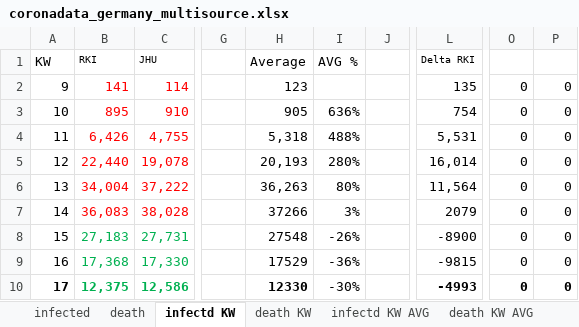
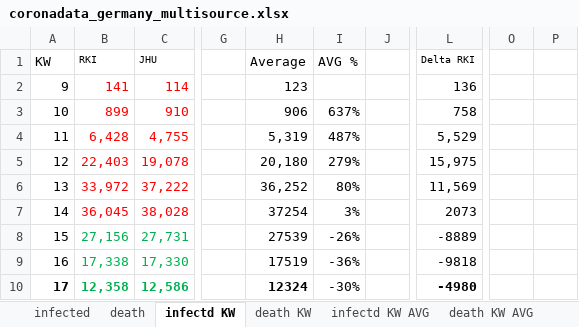
Before and after one commit to ChristophKrause/coronaDataHelper, an Excel workbook: src/CoronaDataHelper/CoronaDataHelper/res/coronadata_germany_multisource.xlsx, sheet infectd KW, drawn as a sheet; only a part is shown, gaps mark what is left out; values as stored, in another font and other column widths than the file's, no borders; conditional formats not drawn; the diff covers the shown part only; the diff names each change by its address in the sheet, - before the commit and + after, or states it on an @@ line.

```diff
--- a/src/CoronaDataHelper/CoronaDataHelper/res/coronadata_germany_multisource.xlsx (sheet infectd KW)
+++ b/src/CoronaDataHelper/CoronaDataHelper/res/coronadata_germany_multisource.xlsx (sheet infectd KW)
-L2 (Delta RKI): 135
+L2 (Delta RKI): 136
-O2:O10: 0
+O2:O10: (empty)
-P2:P10: 0
+P2:P10: (empty)
-B3 (RKI): 895
+B3 (RKI): 899
-H3 (Average): 905
+H3 (Average): 906
-I3 (AVG %): 636%
+I3 (AVG %): 637%
-L3 (Delta RKI): 754
+L3 (Delta RKI): 758
-B4 (RKI): 6,426
+B4 (RKI): 6,428
-H4 (Average): 5,318
+H4 (Average): 5,319
-I4 (AVG %): 488%
+I4 (AVG %): 487%
-L4 (Delta RKI): 5,531
+L4 (Delta RKI): 5,529
-B5 (RKI): 22,440
+B5 (RKI): 22,403
-H5 (Average): 20,193
+H5 (Average): 20,180
-I5 (AVG %): 280%
+I5 (AVG %): 279%
-L5 (Delta RKI): 16,014
+L5 (Delta RKI): 15,975
-B6 (RKI): 34,004
+B6 (RKI): 33,972
-H6 (Average): 36,263
+H6 (Average): 36,252
-L6 (Delta RKI): 11,564
+L6 (Delta RKI): 11,569
-B7 (RKI): 36,083
+B7 (RKI): 36,045
-H7 (Average): 37266
+H7 (Average): 37254
-L7 (Delta RKI): 2079
+L7 (Delta RKI): 2073
-B8 (RKI): 27,183
+B8 (RKI): 27,156
-H8 (Average): 27548
+H8 (Average): 27539
-L8 (Delta RKI): -8900
+L8 (Delta RKI): -8889
-B9 (RKI): 17,368
+B9 (RKI): 17,338
-H9 (Average): 17529
+H9 (Average): 17519
-L9 (Delta RKI): -9815
+L9 (Delta RKI): -9818
-B10 (RKI): 12,375
+B10 (RKI): 12,358
-H10 (Average): 12330
+H10 (Average): 12324
-L10 (Delta RKI): -4993
+L10 (Delta RKI): -4980
```
Also changed, not shown: 13 added rows, 13 removed rows, 250 edited cells and cell formats elsewhere in this sheet, sheet infected, sheet death, sheet death KW, sheet infectd KW AVG, sheet death KW AVG, 4 other files.
